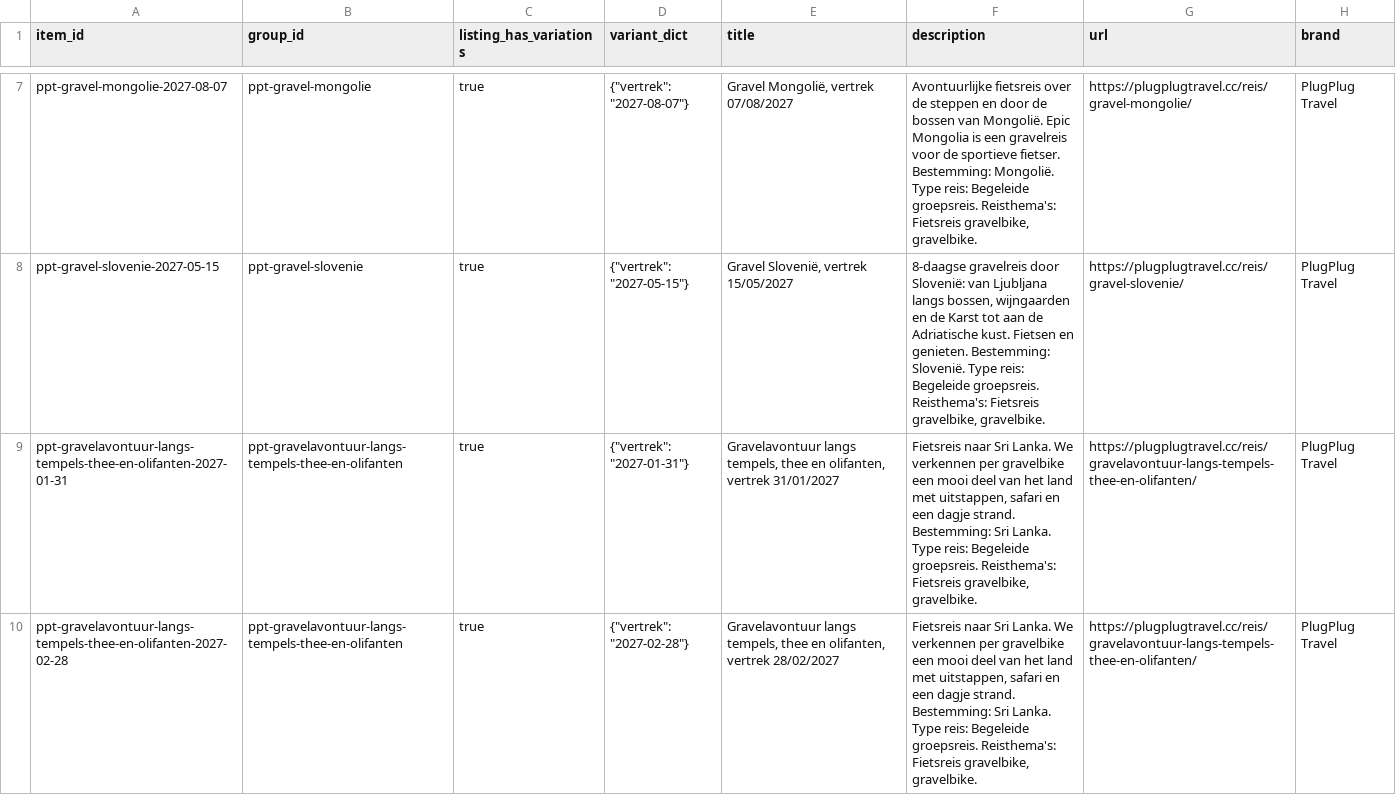
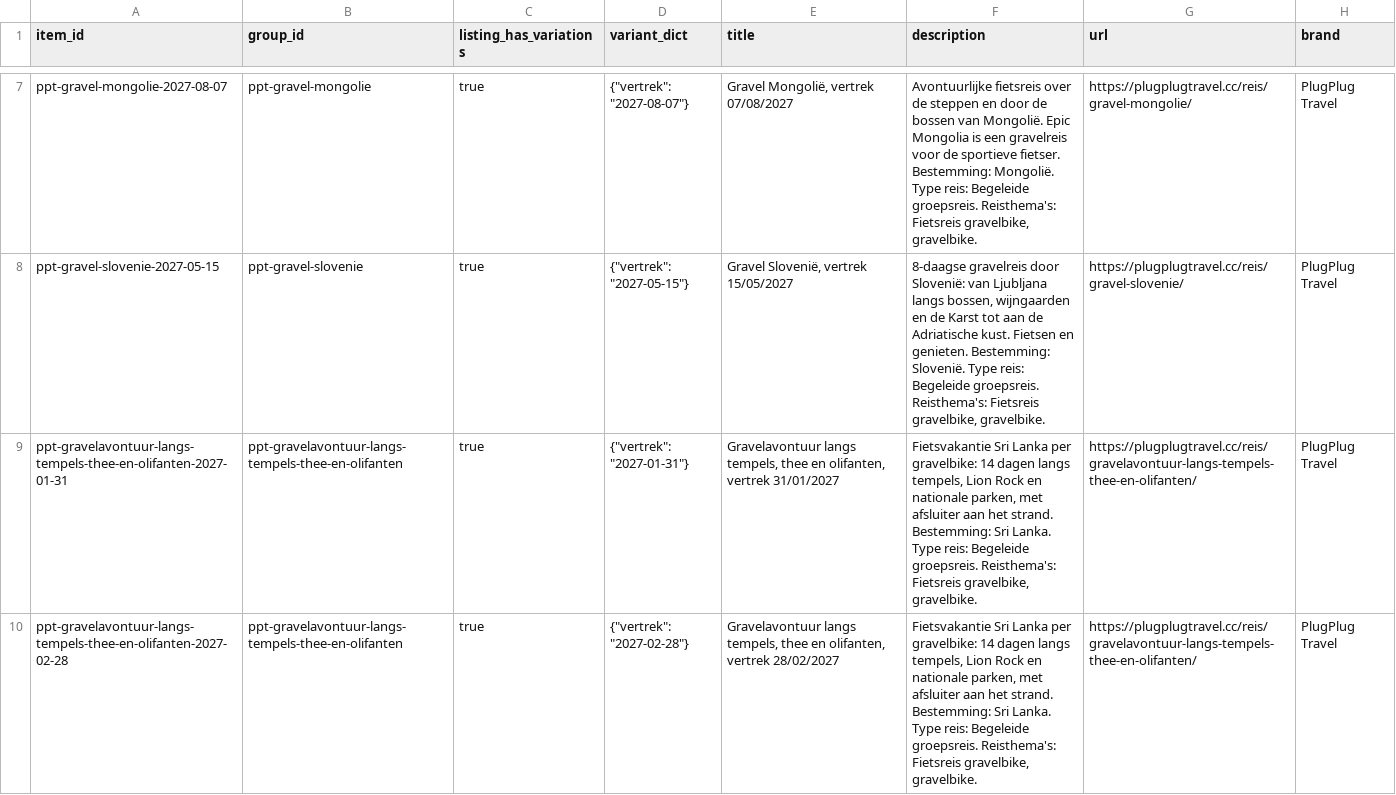
Before and after one commit to Travel-Company-nv/openai-product-feeds, a CSV file: plugplug.csv, drawn as a sheet; only a part is shown, gaps mark what is left out; the diff covers the shown part only; the diff names each change by its address in the sheet, - before the commit and + after, or states it on an @@ line.

Commit message:
PlugPlug Travel: feed bijgewerkt 2026-11-25 (32 rijen, sync 2026-11-25T04:00:12Z)

```diff
--- a/plugplug.csv
+++ b/plugplug.csv
-F9:F10 (description): Fietsreis naar Sri Lanka. We verkennen per gravelbike een mooi deel van het land met uitstappen, safari en een dagje strand. Bestemming:…
+F9:F10 (description): Fietsvakantie Sri Lanka per gravelbike: 14 dagen langs tempels, Lion Rock en nationale parken, met afsluiter aan het strand. Bestemming:…
```
Also changed, not shown: 1 edited cell elsewhere in this file.
